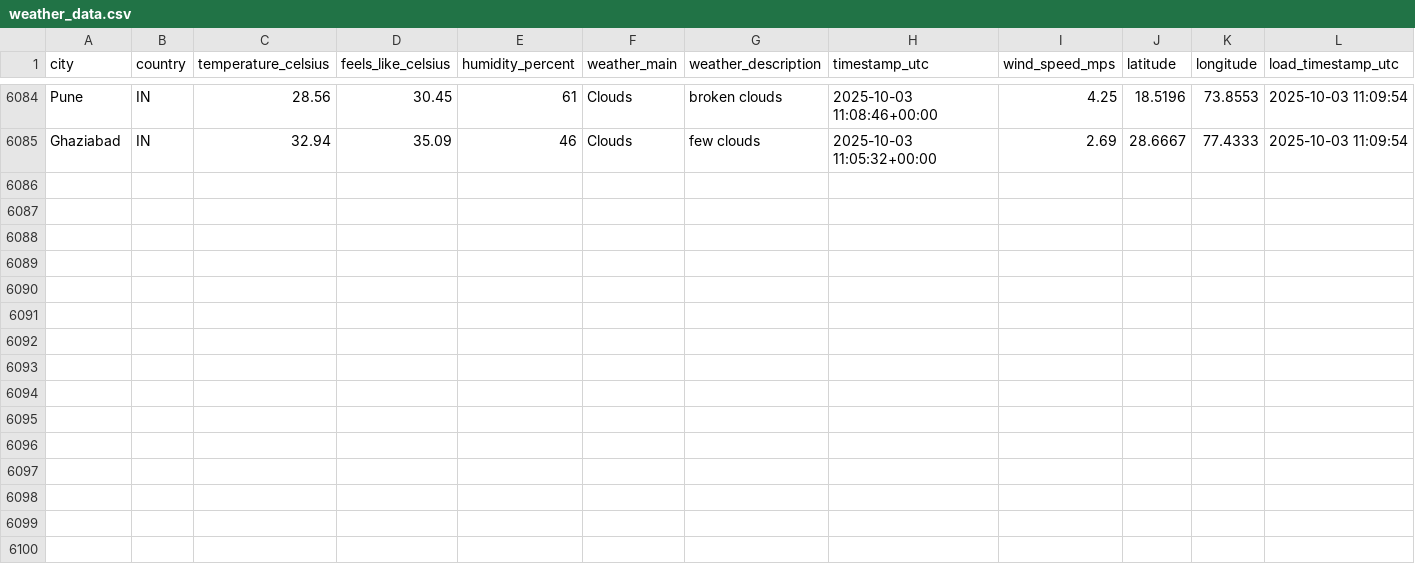
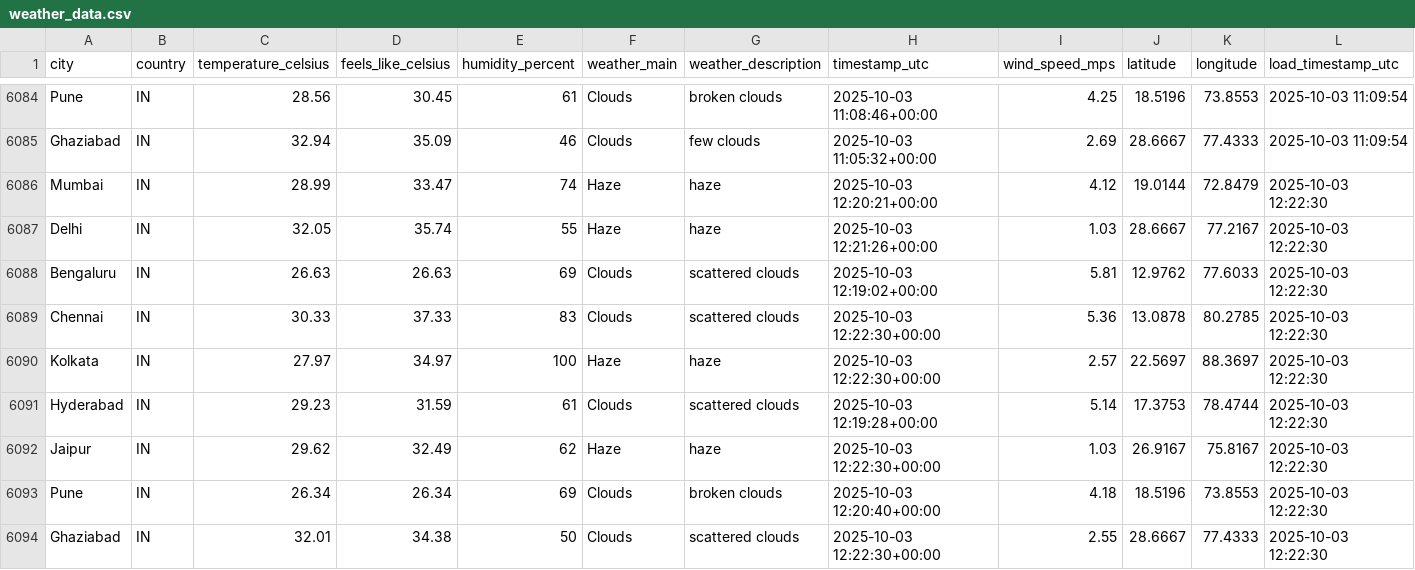
Before and after one commit to 4yushraman-jpg/weather-dashboard, a CSV file: weather_data.csv, drawn as a sheet; only a part is shown, gaps mark what is left out.

```diff
--- a/weather_data.csv
+++ b/weather_data.csv
@@ -6085 +6085,10 @@ Pune,IN,28.56,30.45,61,Clouds,broken clouds,2025-10-03 11:08:46+00:00,4.25,18.51
 Ghaziabad,IN,32.94,35.09,46,Clouds,few clouds,2025-10-03 11:05:32+00:00,2.69,28.6667,77.4333,2025-10-03 11:09:54
+Mumbai,IN,28.99,33.47,74,Haze,haze,2025-10-03 12:20:21+00:00,4.12,19.0144,72.8479,2025-10-03 12:22:30
+Delhi,IN,32.05,35.74,55,Haze,haze,2025-10-03 12:21:26+00:00,1.03,28.6667,77.2167,2025-10-03 12:22:30
+Bengaluru,IN,26.63,26.63,69,Clouds,scattered clouds,2025-10-03 12:19:02+00:00,5.81,12.9762,77.6033,2025-10-03 12:22:30
+Chennai,IN,30.33,37.33,83,Clouds,scattered clouds,2025-10-03 12:22:30+00:00,5.36,13.0878,80.2785,2025-10-03 12:22:30
+Kolkata,IN,27.97,34.97,100,Haze,haze,2025-10-03 12:22:30+00:00,2.57,22.5697,88.3697,2025-10-03 12:22:30
+Hyderabad,IN,29.23,31.59,61,Clouds,scattered clouds,2025-10-03 12:19:28+00:00,5.14,17.3753,78.4744,2025-10-03 12:22:30
+Jaipur,IN,29.62,32.49,62,Haze,haze,2025-10-03 12:22:30+00:00,1.03,26.9167,75.8167,2025-10-03 12:22:30
+Pune,IN,26.34,26.34,69,Clouds,broken clouds,2025-10-03 12:20:40+00:00,4.18,18.5196,73.8553,2025-10-03 12:22:30
+Ghaziabad,IN,32.01,34.38,50,Clouds,scattered clouds,2025-10-03 12:22:30+00:00,2.55,28.6667,77.4333,2025-10-03 12:22:30
```
Also changed, not shown: 1 other file.
